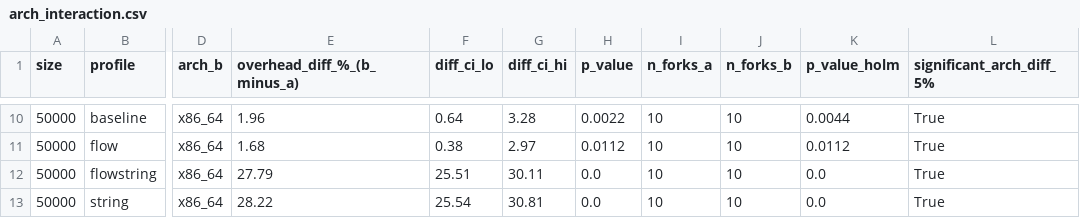
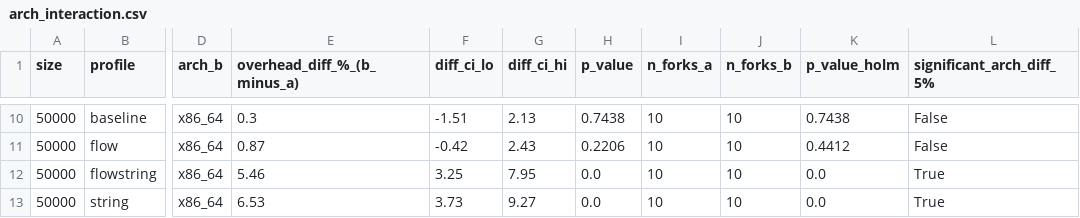
Before and after one commit to JuanHPassos/obfuscated-code-perf, a CSV file: analysis/arch_interaction.csv, drawn as a sheet; only a part is shown, gaps mark what is left out; the diff covers the shown part only; the diff names each change by its address in the sheet, - before the commit and + after, or states it on an @@ line.

```diff
--- a/analysis/arch_interaction.csv
+++ b/analysis/arch_interaction.csv
-E10 (overhead_diff_%_(b_minus_a)): 1.96
+E10 (overhead_diff_%_(b_minus_a)): 0.3
-F10 (diff_ci_lo): 0.64
+F10 (diff_ci_lo): -1.51
-G10 (diff_ci_hi): 3.28
+G10 (diff_ci_hi): 2.13
-H10 (p_value): 0.0022
+H10 (p_value): 0.7438
-K10 (p_value_holm): 0.0044
+K10 (p_value_holm): 0.7438
-L10:L11 (significant_arch_diff_5%): True
+L10:L11 (significant_arch_diff_5%): False
-E11 (overhead_diff_%_(b_minus_a)): 1.68
+E11 (overhead_diff_%_(b_minus_a)): 0.87
-F11 (diff_ci_lo): 0.38
+F11 (diff_ci_lo): -0.42
-G11 (diff_ci_hi): 2.97
+G11 (diff_ci_hi): 2.43
-H11 (p_value): 0.0112
+H11 (p_value): 0.2206
-K11 (p_value_holm): 0.0112
+K11 (p_value_holm): 0.4412
-E12 (overhead_diff_%_(b_minus_a)): 27.79
+E12 (overhead_diff_%_(b_minus_a)): 5.46
-F12 (diff_ci_lo): 25.51
+F12 (diff_ci_lo): 3.25
-G12 (diff_ci_hi): 30.11
+G12 (diff_ci_hi): 7.95
-E13 (overhead_diff_%_(b_minus_a)): 28.22
+E13 (overhead_diff_%_(b_minus_a)): 6.53
-F13 (diff_ci_lo): 25.54
+F13 (diff_ci_lo): 3.73
-G13 (diff_ci_hi): 30.81
+G13 (diff_ci_hi): 9.27
```
Also changed, not shown: 32 edited cells elsewhere in this file, analysis/anova_summary.csv, analysis/summary.csv, 21 other files.
